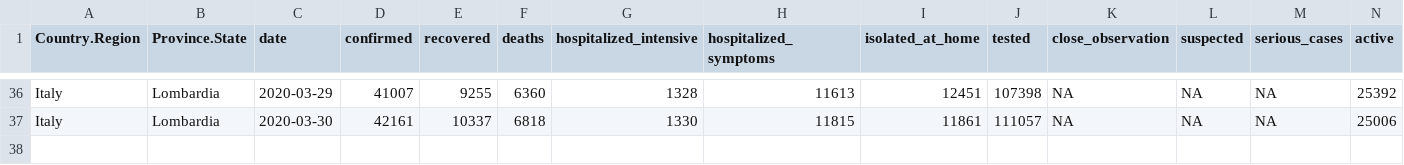
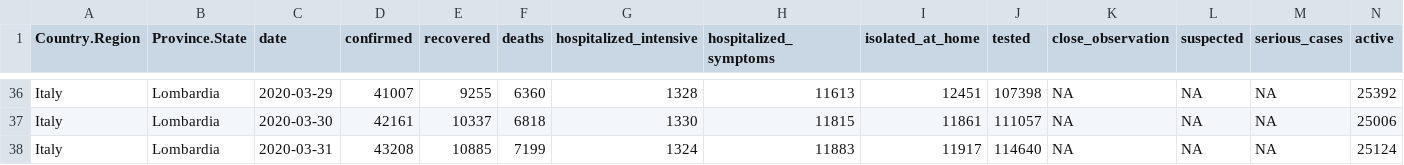
Before and after one commit to AnthonyEbert/COVID19data, a CSV file: data-raw/lombardy_all.csv, drawn as a sheet; only a part is shown, gaps mark what is left out; rows hold the shown columns only; the diff names each change by its address in the sheet, - before the commit and + after, or states it on an @@ line.

Commit message:
New Swiss data. Update italy and Lombardia

```diff
--- a/data-raw/lombardy_all.csv
+++ b/data-raw/lombardy_all.csv
+row 38: Italy | Lombardia | 2020-03-31 | 43208 | 10885 | 7199 | 1324 | 11883 | 11917 | 114640 | NA | NA | NA | 25124
```
Also changed, not shown: data-raw/italy_all.csv, 5 other files.
